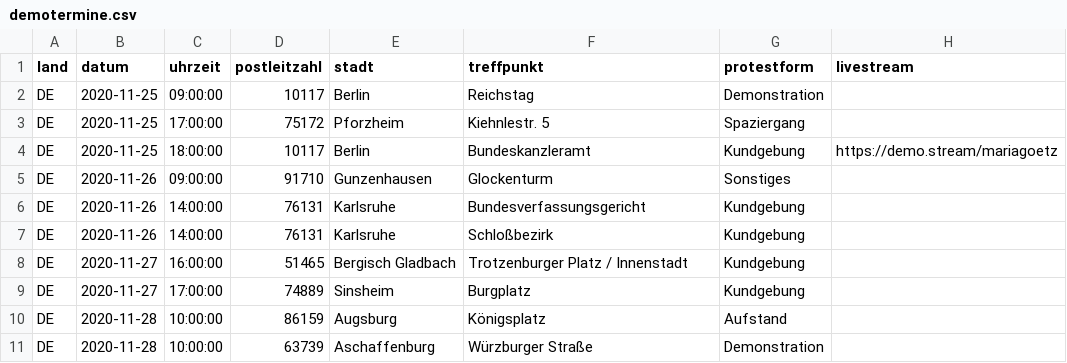
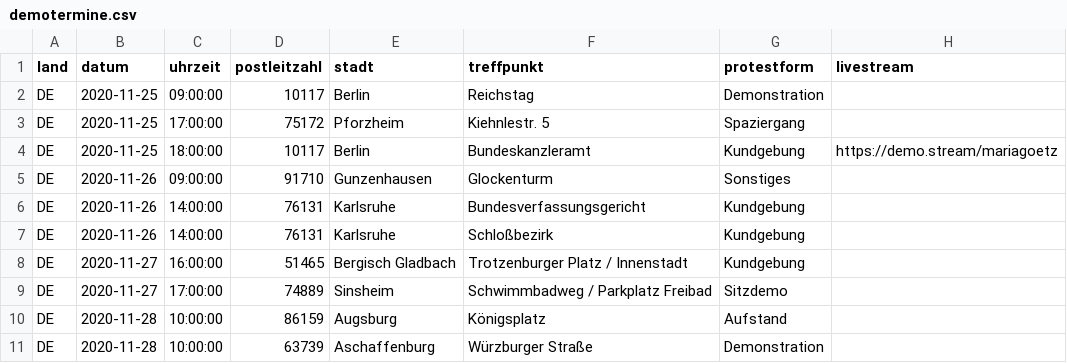
Before and after one commit to anonymous-tld/m.terminkalender.top, a CSV file: _data/demotermine.csv, drawn as a sheet; only a part is shown.

Commit message:
Update demotermine.csv from https://demo.terminkalender.top/demotermine.csv

```diff
--- a/_data/demotermine.csv
+++ b/_data/demotermine.csv
@@ -8,3 +8,3 @@ DE,2020-11-26,14:00:00,76131,Karlsruhe,Schloßbezirk,Kundgebung,
 DE,2020-11-27,16:00:00,51465,Bergisch Gladbach,Trotzenburger Platz / Innenstadt,Kundgebung,
-DE,2020-11-27,17:00:00,74889,Sinsheim,Burgplatz,Kundgebung,
+DE,2020-11-27,17:00:00,74889,Sinsheim,Schwimmbadweg / Parkplatz Freibad,Sitzdemo,
 DE,2020-11-28,10:00:00,86159,Augsburg,Königsplatz,Aufstand,
```
